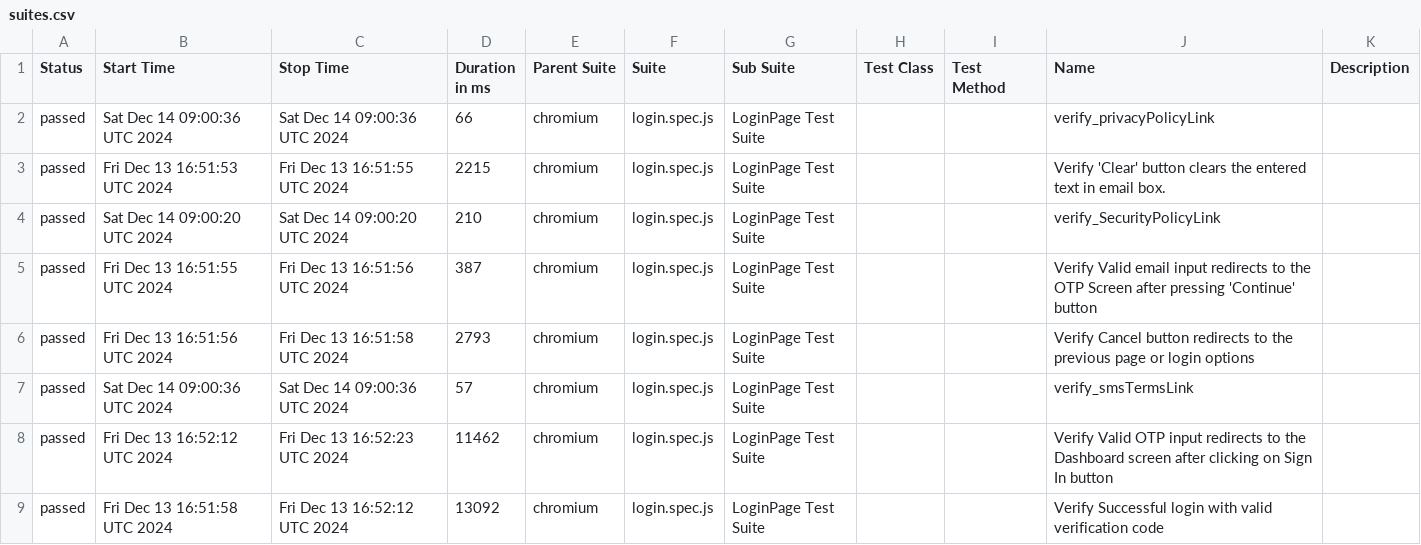
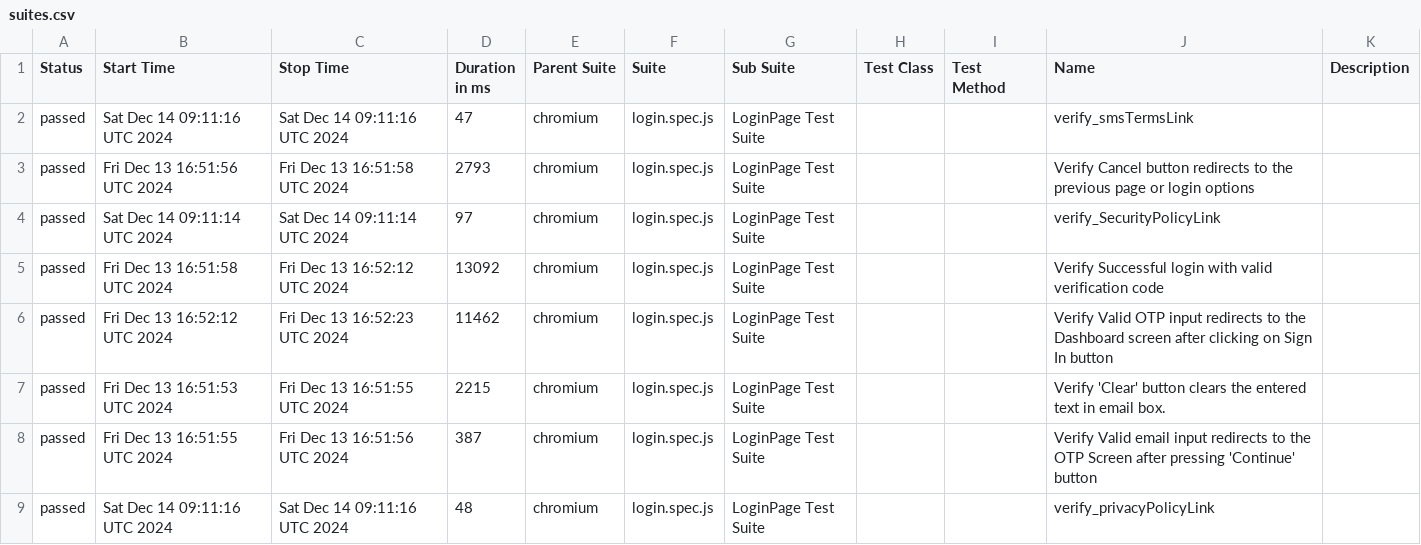
Before and after one commit to Aruna-gowda/WebAutomation_new, a CSV file: data/suites.csv, drawn as a sheet.

```diff
--- a/data/suites.csv
+++ b/data/suites.csv
@@ -1,9 +1,9 @@
 "Status","Start Time","Stop Time","Duration in ms","Parent Suite","Suite","Sub Suite","Test Class","Test Method","Name","Description"
-"passed","Sat Dec 14 09:00:36 UTC 2024","Sat Dec 14 09:00:36 UTC 2024","66","chromium","login.spec.js","LoginPage Test Suite","","","verify_privacyPolicyLink",""
+"passed","Sat Dec 14 09:11:16 UTC 2024","Sat Dec 14 09:11:16 UTC 2024","47","chromium","login.spec.js","LoginPage Test Suite","","","verify_smsTermsLink",""
+"passed","Fri Dec 13 16:51:56 UTC 2024","Fri Dec 13 16:51:58 UTC 2024","2793","chromium","login.spec.js","LoginPage Test Suite","","","Verify Cancel button redirects to the previous page or login options",""
+"passed","Sat Dec 14 09:11:14 UTC 2024","Sat Dec 14 09:11:14 UTC 2024","97","chromium","login.spec.js","LoginPage Test Suite","","","verify_SecurityPolicyLink",""
+"passed","Fri Dec 13 16:51:58 UTC 2024","Fri Dec 13 16:52:12 UTC 2024","13092","chromium","login.spec.js","LoginPage Test Suite","","","Verify Successful login with valid verification code",""
+"passed","Fri Dec 13 16:52:12 UTC 2024","Fri Dec 13 16:52:23 UTC 2024","11462","chromium","login.spec.js","LoginPage Test Suite","","","Verify Valid OTP input redirects to the Dashboard screen after clicking on Sign In button",""
 "passed","Fri Dec 13 16:51:53 UTC 2024","Fri Dec 13 16:51:55 UTC 2024","2215","chromium","login.spec.js","LoginPage Test Suite","","","Verify 'Clear' button clears the entered text in email box.",""
-"passed","Sat Dec 14 09:00:20 UTC 2024","Sat Dec 14 09:00:20 UTC 2024","210","chromium","login.spec.js","LoginPage Test Suite","","","verify_SecurityPolicyLink",""
 "passed","Fri Dec 13 16:51:55 UTC 2024","Fri Dec 13 16:51:56 UTC 2024","387","chromium","login.spec.js","LoginPage Test Suite","","","Verify Valid email input redirects to the OTP Screen after pressing 'Continue' button",""
-"passed","Fri Dec 13 16:51:56 UTC 2024","Fri Dec 13 16:51:58 UTC 2024","2793","chromium","login.spec.js","LoginPage Test Suite","","","Verify Cancel button redirects to the previous page or login options",""
-"passed","Sat Dec 14 09:00:36 UTC 2024","Sat Dec 14 09:00:36 UTC 2024","57","chromium","login.spec.js","LoginPage Test Suite","","","verify_smsTermsLink",""
-"passed","Fri Dec 13 16:52:12 UTC 2024","Fri Dec 13 16:52:23 UTC 2024","11462","chromium","login.spec.js","LoginPage Test Suite","","","Verify Valid OTP input redirects to the Dashboard screen after clicking on Sign In button",""
-"passed","Fri Dec 13 16:51:58 UTC 2024","Fri Dec 13 16:52:12 UTC 2024","13092","chromium","login.spec.js","LoginPage Test Suite","","","Verify Successful login with valid verification code",""
+"passed","Sat Dec 14 09:11:16 UTC 2024","Sat Dec 14 09:11:16 UTC 2024","48","chromium","login.spec.js","LoginPage Test Suite","","","verify_privacyPolicyLink",""
```
Also changed, not shown: 55 other files.
